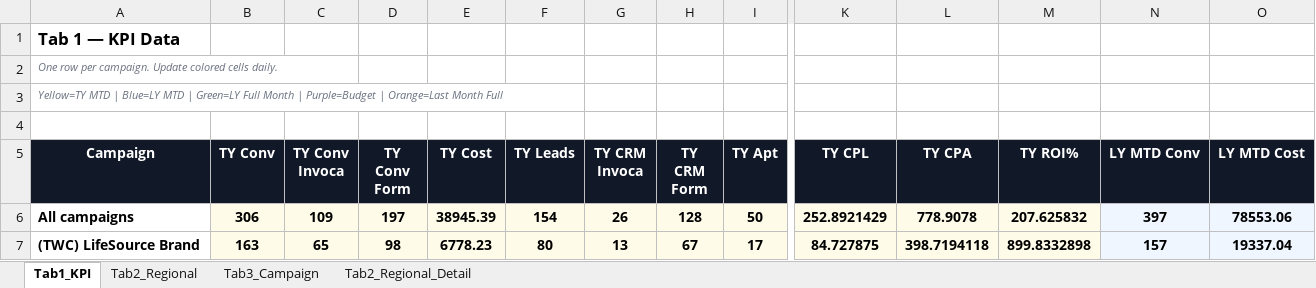
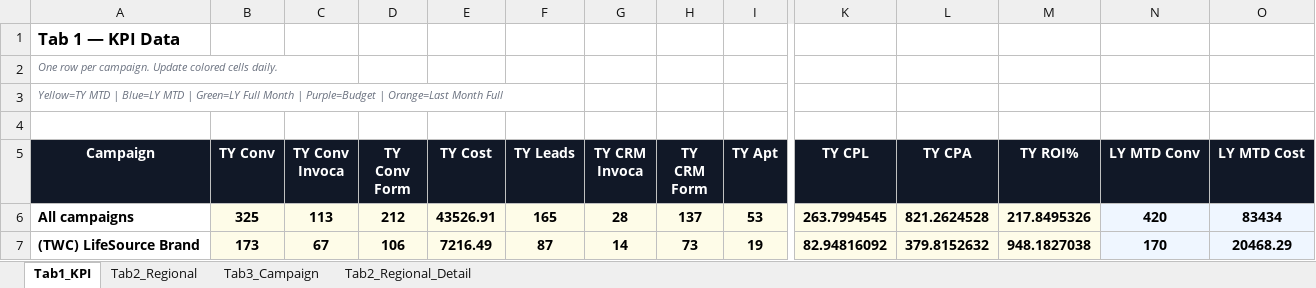
Before and after one commit to panpanlsw-ops/BIng-Dashboard, an Excel workbook: dashboard_data.xlsx, sheet Tab1_KPI, drawn as a sheet; only a part is shown, gaps mark what is left out; values as stored, in another font and other column widths than the file's, no borders; the diff covers the shown part only; the diff names each change by its address in the sheet, - before the commit and + after, or states it on an @@ line.

```diff
--- a/dashboard_data.xlsx (sheet Tab1_KPI)
+++ b/dashboard_data.xlsx (sheet Tab1_KPI)
-B6 (TY Conv): 306
+B6 (TY Conv): 325
-C6 (TY Conv Invoca): 109
+C6 (TY Conv Invoca): 113
-D6 (TY Conv Form): 197
+D6 (TY Conv Form): 212
-E6 (TY Cost): 38945.39
+E6 (TY Cost): 43526.91
-F6 (TY Leads): 154
+F6 (TY Leads): 165
-G6 (TY CRM Invoca): 26
+G6 (TY CRM Invoca): 28
-H6 (TY CRM Form): 128
+H6 (TY CRM Form): 137
-I6 (TY Apt): 50
+I6 (TY Apt): 53
-K6 (TY CPL): 252.8921429
+K6 (TY CPL): 263.7994545
-L6 (TY CPA): 778.9078
+L6 (TY CPA): 821.2624528
-M6 (TY ROI%): 207.625832
+M6 (TY ROI%): 217.8495326
-N6 (LY MTD Conv): 397
+N6 (LY MTD Conv): 420
-O6 (LY MTD Cost): 78553.06
+O6 (LY MTD Cost): 83434
-B7 (TY Conv): 163
+B7 (TY Conv): 173
-C7 (TY Conv Invoca): 65
+C7 (TY Conv Invoca): 67
-D7 (TY Conv Form): 98
+D7 (TY Conv Form): 106
-E7 (TY Cost): 6778.23
+E7 (TY Cost): 7216.49
-F7 (TY Leads): 80
+F7 (TY Leads): 87
-G7 (TY CRM Invoca): 13
+G7 (TY CRM Invoca): 14
-H7 (TY CRM Form): 67
+H7 (TY CRM Form): 73
-I7 (TY Apt): 17
+I7 (TY Apt): 19
-K7 (TY CPL): 84.727875
+K7 (TY CPL): 82.94816092
-L7 (TY CPA): 398.7194118
+L7 (TY CPA): 379.8152632
-M7 (TY ROI%): 899.8332898
+M7 (TY ROI%): 948.1827038
-N7 (LY MTD Conv): 157
+N7 (LY MTD Conv): 170
-O7 (LY MTD Cost): 19337.04
+O7 (LY MTD Cost): 20468.29
```
Also changed, not shown: 156 edited cells elsewhere in this sheet, sheet Tab2_Regional, sheet Tab2_Regional_Detail, sheet Tab3_Campaign.
